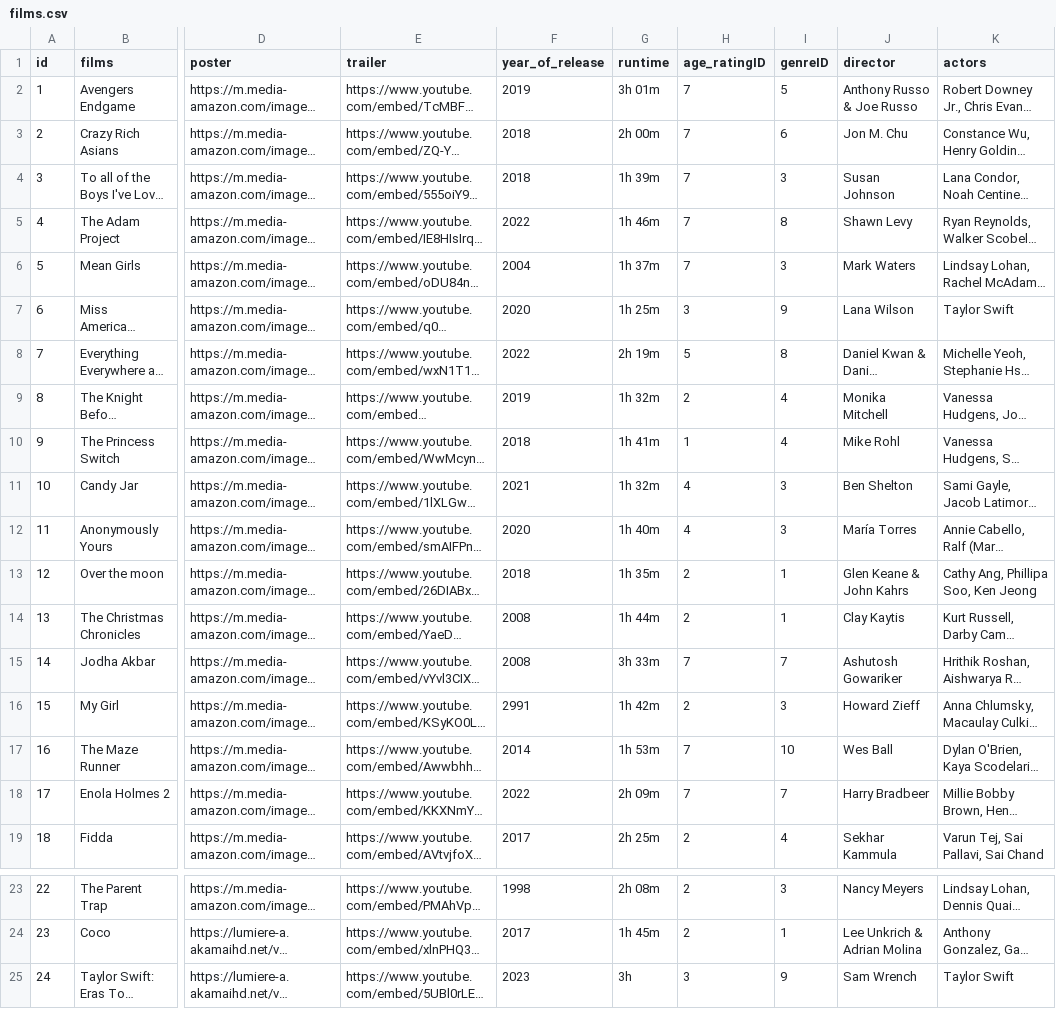
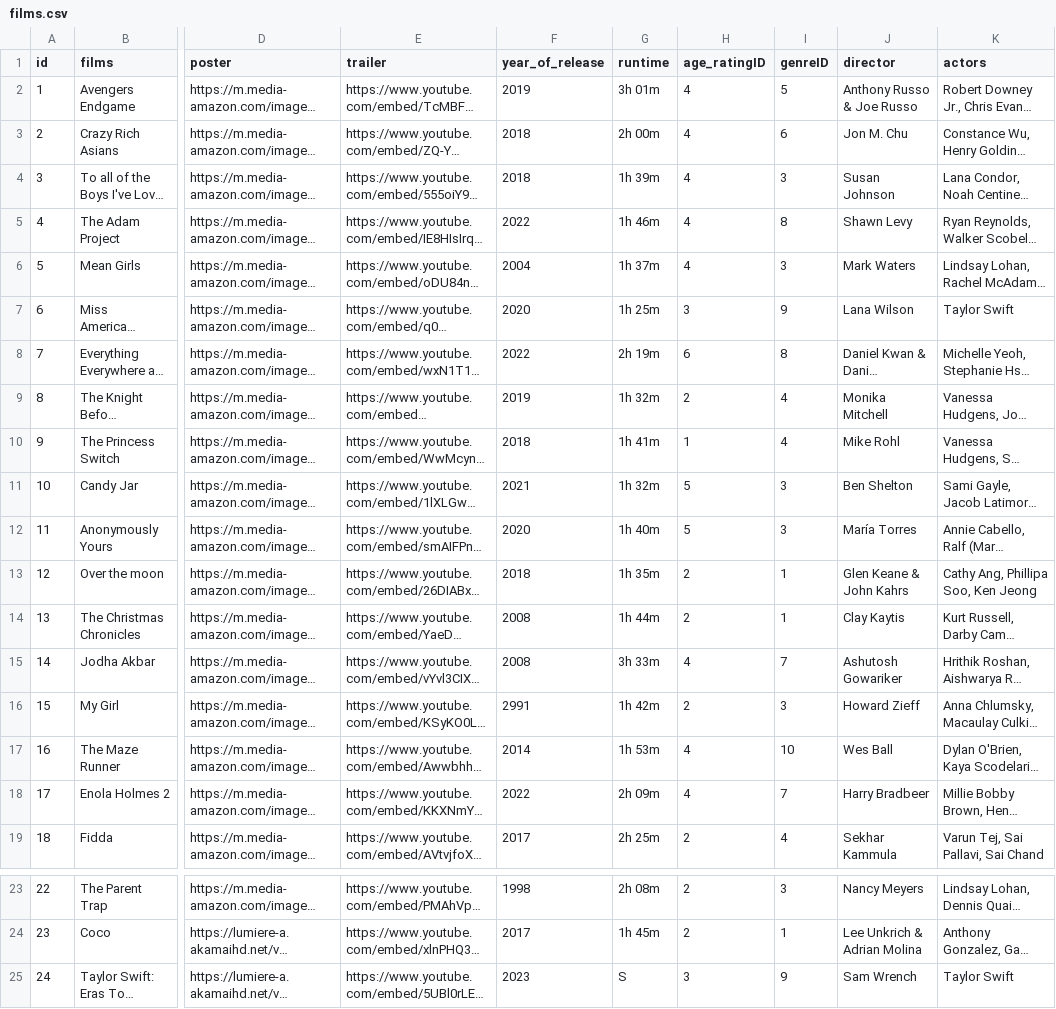
Before and after one commit to 20425JHC/codespaces-blank, a CSV file: goodviews/films.csv, drawn as a sheet; only a part is shown, gaps mark what is left out; long unchanged cells end in …; the diff names each change by its address in the sheet, - before the commit and + after, or states it on an @@ line.

Commit message:
modified:   goodviews/db.sqlite3 	modified:   goodviews/films.csv 	modified:   goodviews/media/__pycache__/views.cpython-312.pyc 	modified:   goodviews/media/templates/base.html 	modified:   goodviews/media/templates/films.html 	modified:   goodviews/media/templates/home.html 	modified:   goodviews/media/templates/tv_shows.html 	modified:   goodviews/media/views.py 	modified:   goodviews/tv_shows.csv

```diff
--- a/goodviews/films.csv
+++ b/goodviews/films.csv
-H2:H6 (age_ratingID): 7
+H2:H6 (age_ratingID): 4
-H8 (age_ratingID): 5
+H8 (age_ratingID): 6
-H11:H12 (age_ratingID): 4
+H11:H12 (age_ratingID): 5
-H15 (age_ratingID): 7
+H15 (age_ratingID): 4
-H17:H18 (age_ratingID): 7
+H17:H18 (age_ratingID): 4
-G25 (runtime): 3h
+G25 (runtime): S
```
Also changed, not shown: goodviews/tv_shows.csv, 6 other files.
